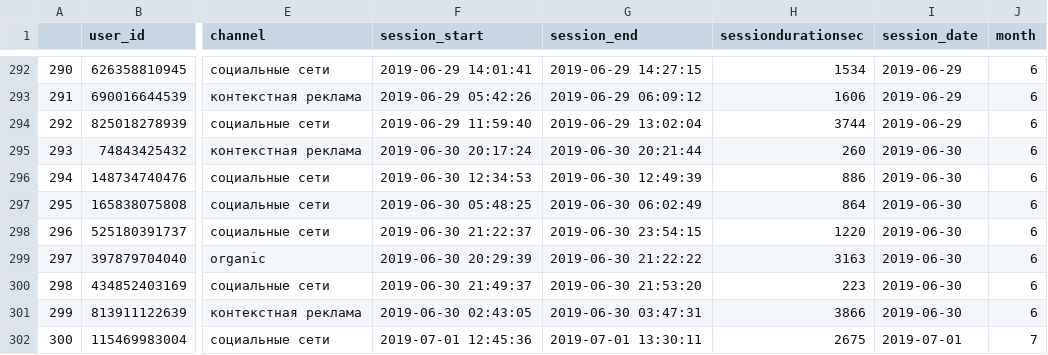
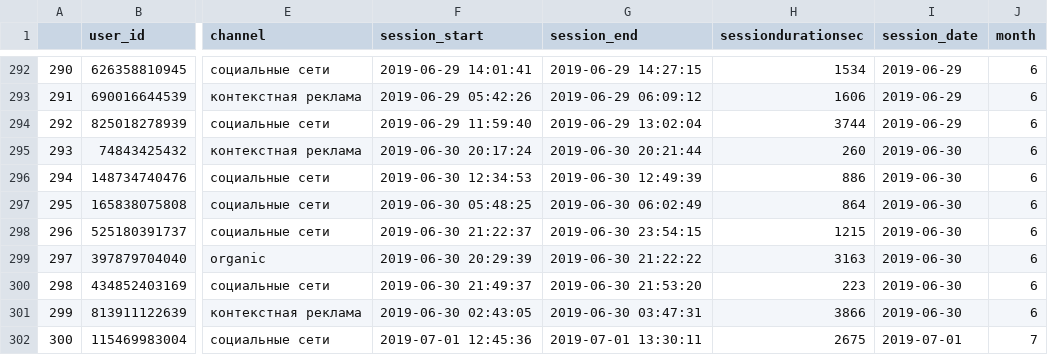
Before and after one commit to D1midr0sh/yandex_datan, a CSV file: ecom_processed.csv, drawn as a sheet; only a part is shown, gaps mark what is left out; the diff covers the shown part only; the diff names each change by its address in the sheet, - before the commit and + after, or states it on an @@ line.

```diff
--- a/ecom_processed.csv
+++ b/ecom_processed.csv
-H298 (sessiondurationsec): 1220
+H298 (sessiondurationsec): 1215
```
Also changed, not shown: 11 removed rows, 6 edited cells and row numbers in column A elsewhere in this file, 1 other file.
